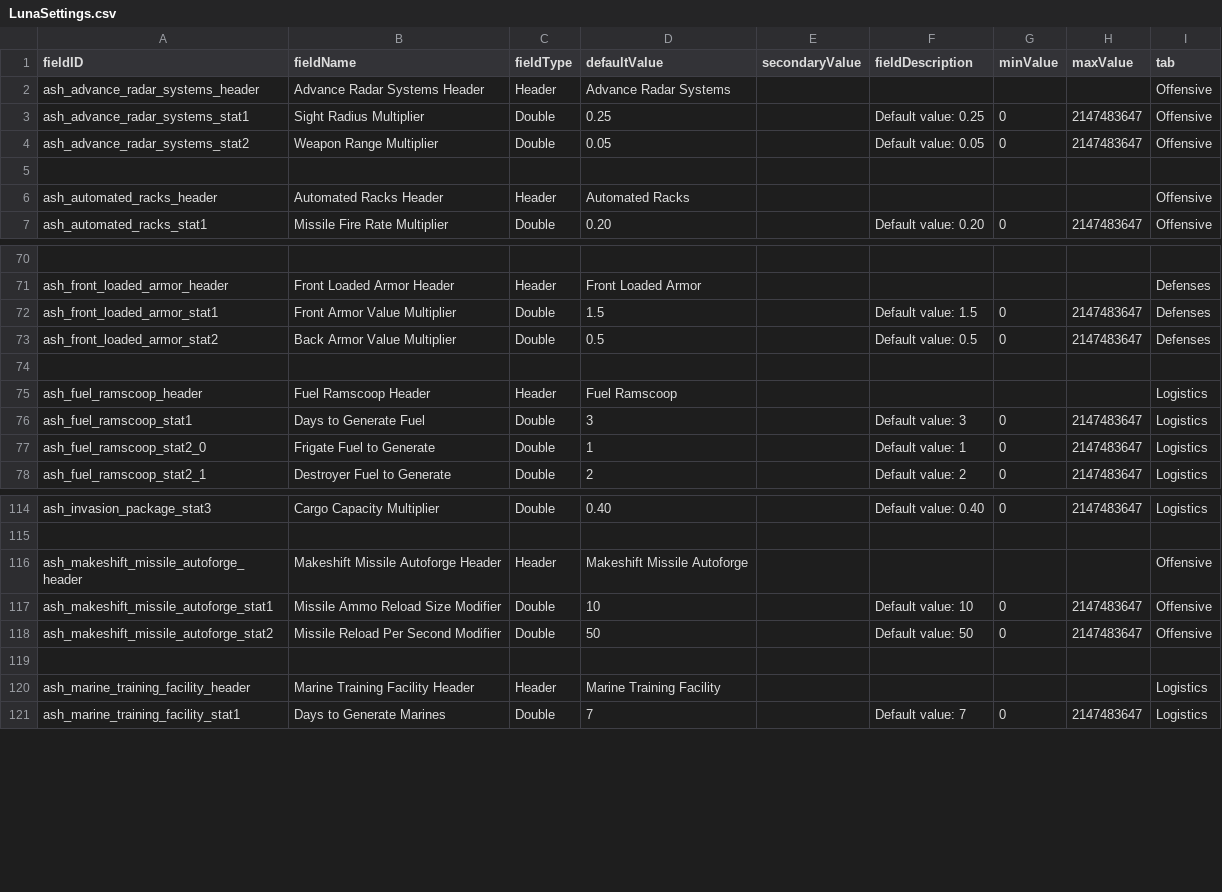
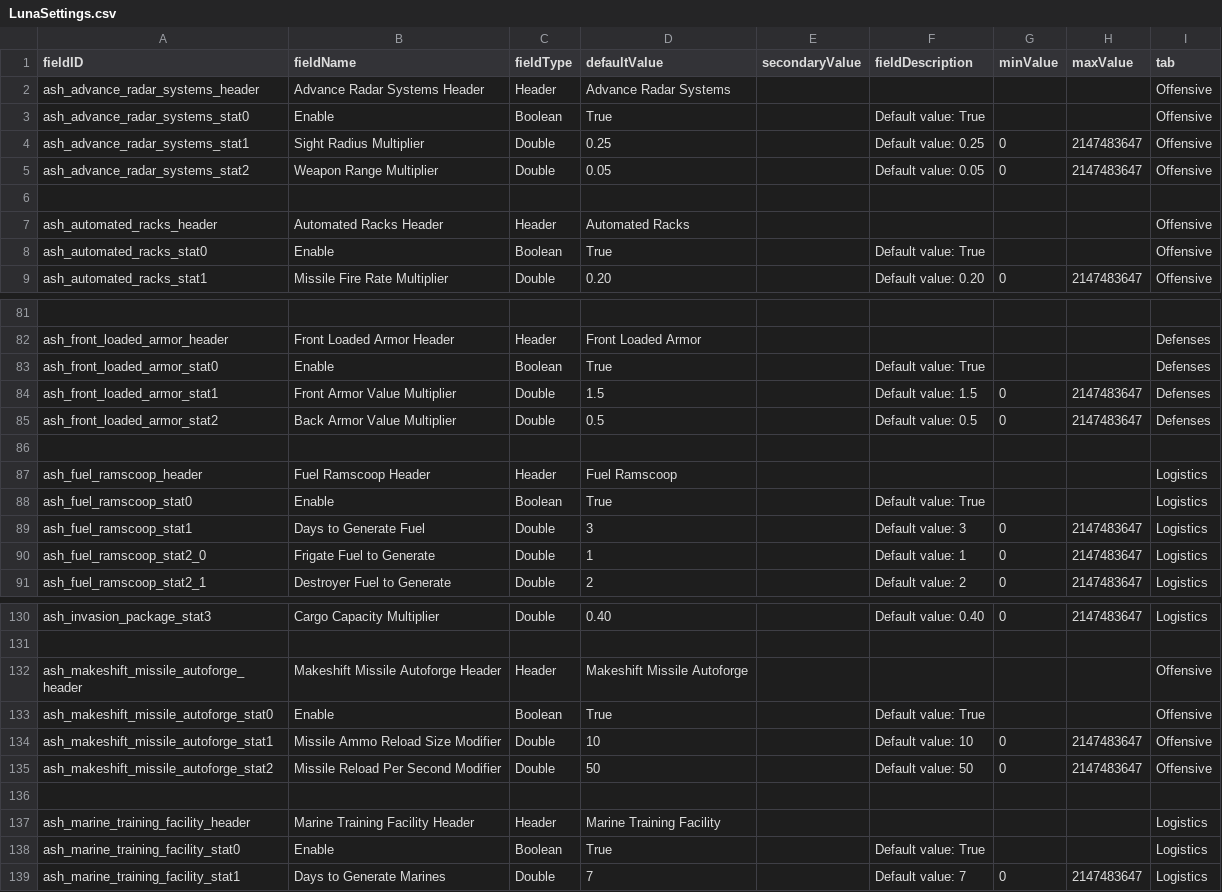
Before and after one commit to AudaxLudos/aptly-simple-hullmods, a CSV file: data/config/LunaSettings.csv, drawn as a sheet; only a part is shown, gaps mark what is left out; the diff covers the shown part only; the diff names each change by its address in the sheet, - before the commit and + after, or states it on an @@ line.

```diff
--- a/data/config/LunaSettings.csv
+++ b/data/config/LunaSettings.csv
+row 3: ash_advance_radar_systems_stat0 | Enable | Boolean | True |  | Default value: True |  |  | Offensive
+row 8: ash_automated_racks_stat0 | Enable | Boolean | True |  | Default value: True |  |  | Offensive
+row 83: ash_front_loaded_armor_stat0 | Enable | Boolean | True |  | Default value: True |  |  | Defenses
+row 88: ash_fuel_ramscoop_stat0 | Enable | Boolean | True |  | Default value: True |  |  | Logistics
+row 133: ash_makeshift_missile_autoforge_stat0 | Enable | Boolean | True |  | Default value: True |  |  | Offensive
+row 138: ash_marine_training_facility_stat0 | Enable | Boolean | True |  | Default value: True |  |  | Logistics
```
Also changed, not shown: 23 added rows elsewhere in this file, 32 other files.
